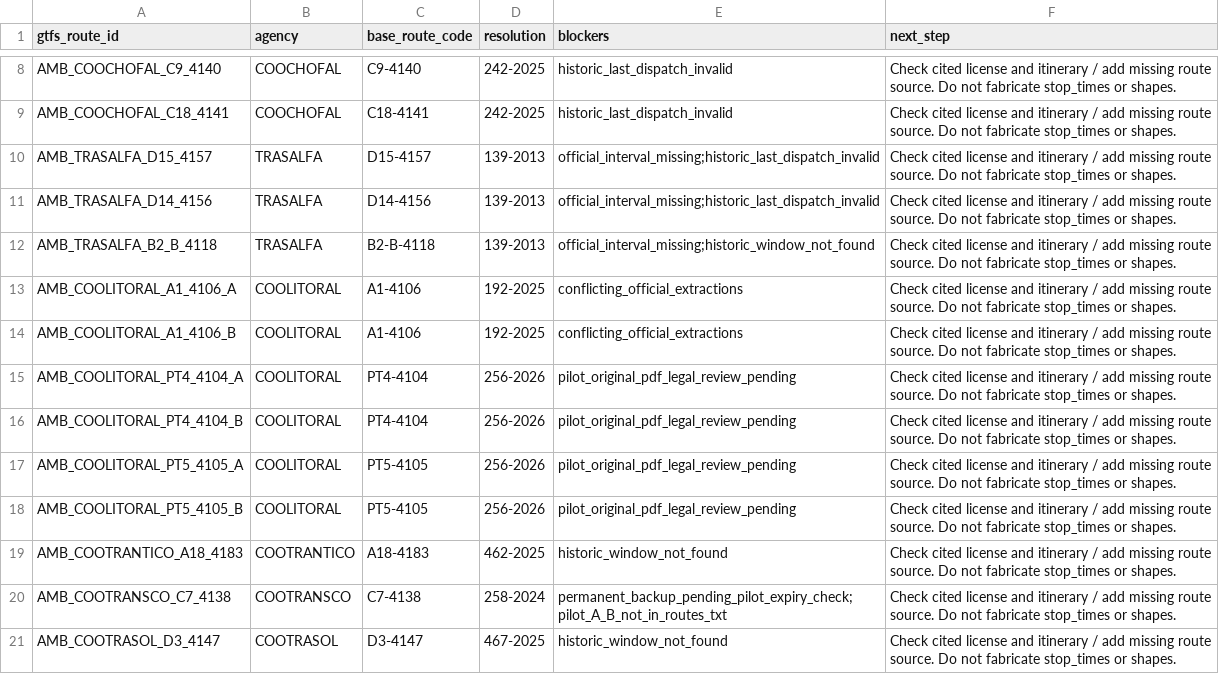
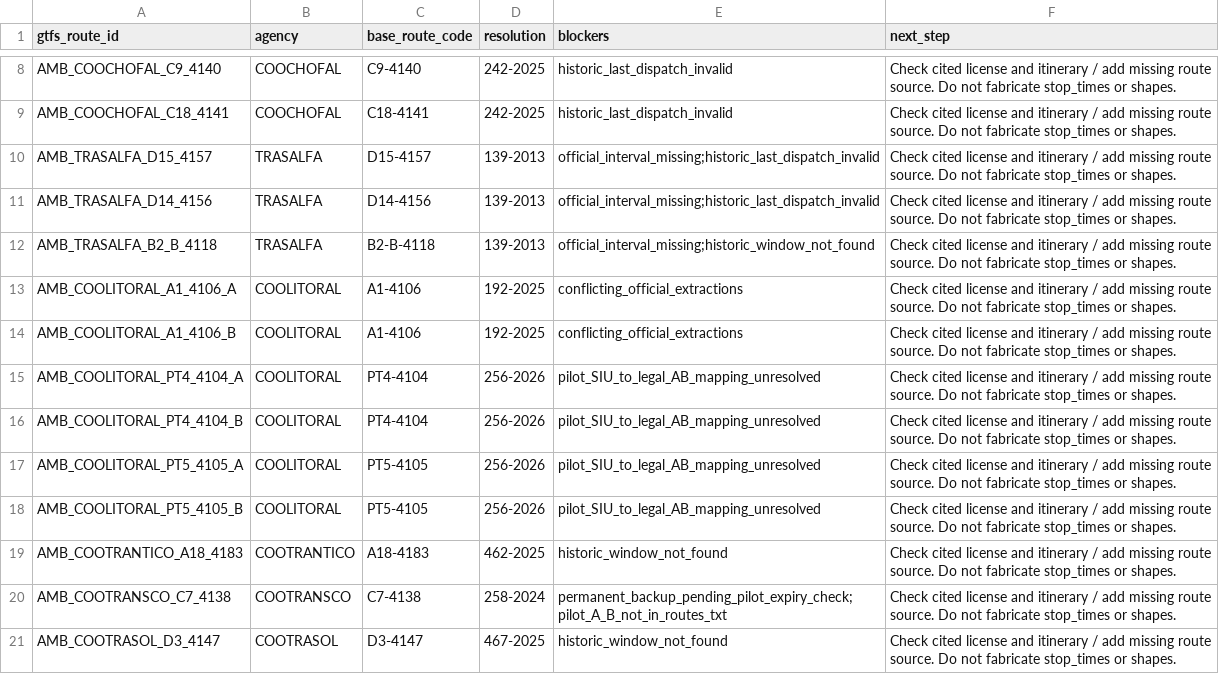
Before and after one commit to ColombiaTransit/gtfs-barranquilla-urbanas, a CSV file: sources/amb/gtfs_staging/unresolved_route_issues.csv, drawn as a sheet; only a part is shown, gaps mark what is left out.

```diff
--- a/sources/amb/gtfs_staging/unresolved_route_issues.csv
+++ b/sources/amb/gtfs_staging/unresolved_route_issues.csv
@@ -14,6 +14,6 @@ AMB_COOLITORAL_A1_4106_A,COOLITORAL,A1-4106,192-2025,conflicting_official_extrac
 AMB_COOLITORAL_A1_4106_B,COOLITORAL,A1-4106,192-2025,conflicting_official_extractions,Check cited license and itinerary / add missing route source. Do not fabricate stop_times or shapes.
-AMB_COOLITORAL_PT4_4104_A,COOLITORAL,PT4-4104,256-2026,pilot_original_pdf_legal_review_pending,Check cited license and itinerary / add missing route source. Do not fabricate stop_times or shapes.
-AMB_COOLITORAL_PT4_4104_B,COOLITORAL,PT4-4104,256-2026,pilot_original_pdf_legal_review_pending,Check cited license and itinerary / add missing route source. Do not fabricate stop_times or shapes.
-AMB_COOLITORAL_PT5_4105_A,COOLITORAL,PT5-4105,256-2026,pilot_original_pdf_legal_review_pending,Check cited license and itinerary / add missing route source. Do not fabricate stop_times or shapes.
-AMB_COOLITORAL_PT5_4105_B,COOLITORAL,PT5-4105,256-2026,pilot_original_pdf_legal_review_pending,Check cited license and itinerary / add missing route source. Do not fabricate stop_times or shapes.
+AMB_COOLITORAL_PT4_4104_A,COOLITORAL,PT4-4104,256-2026,pilot_SIU_to_legal_AB_mapping_unresolved,Check cited license and itinerary / add missing route source. Do not fabricate stop_times or shapes.
+AMB_COOLITORAL_PT4_4104_B,COOLITORAL,PT4-4104,256-2026,pilot_SIU_to_legal_AB_mapping_unresolved,Check cited license and itinerary / add missing route source. Do not fabricate stop_times or shapes.
+AMB_COOLITORAL_PT5_4105_A,COOLITORAL,PT5-4105,256-2026,pilot_SIU_to_legal_AB_mapping_unresolved,Check cited license and itinerary / add missing route source. Do not fabricate stop_times or shapes.
+AMB_COOLITORAL_PT5_4105_B,COOLITORAL,PT5-4105,256-2026,pilot_SIU_to_legal_AB_mapping_unresolved,Check cited license and itinerary / add missing route source. Do not fabricate stop_times or shapes.
 AMB_COOTRANTICO_A18_4183,COOTRANTICO,A18-4183,462-2025,historic_window_not_found,Check cited license and itinerary / add missing route source. Do not fabricate stop_times or shapes.
```
Also changed, not shown: sources/amb/gtfs_staging/route_headway_candidates.csv, 2 other files.
